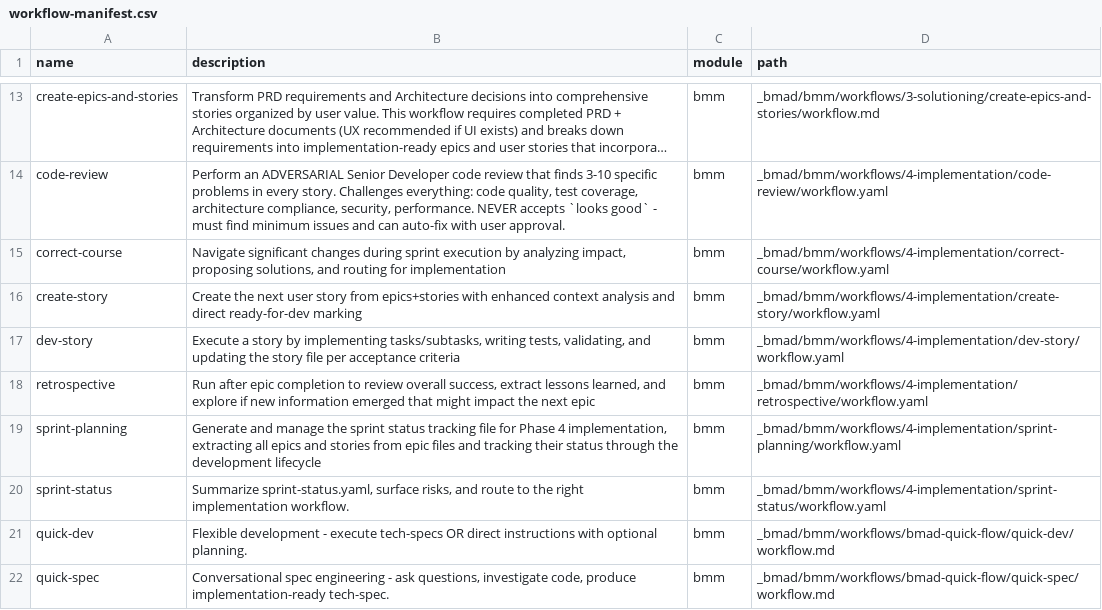
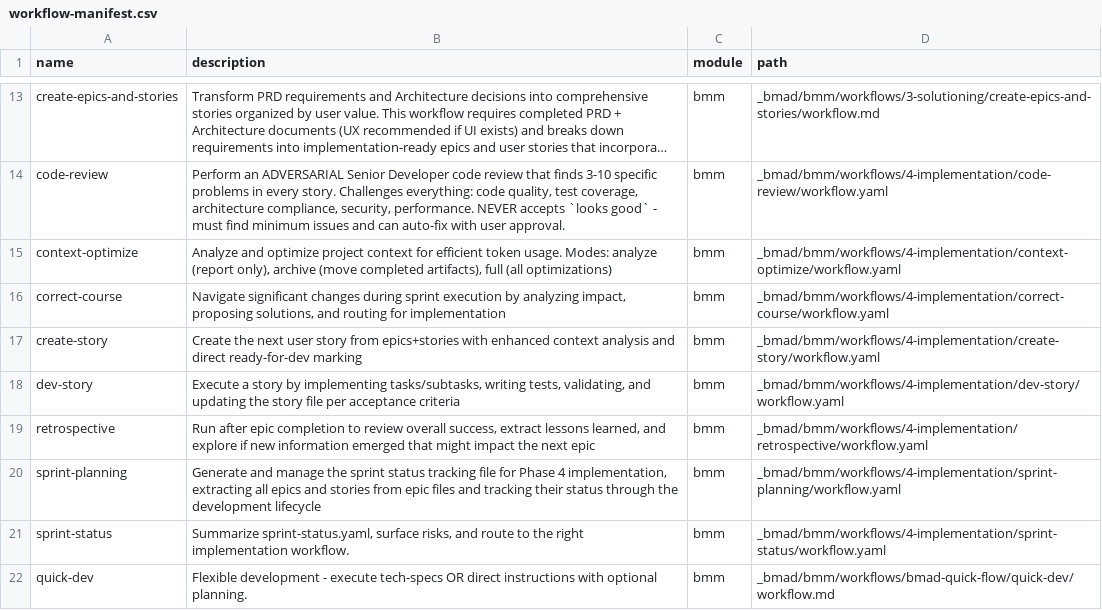
Before and after one commit to lawrence-dass/coop-ready, a CSV file: _bmad/_config/workflow-manifest.csv, drawn as a sheet; only a part is shown, gaps mark what is left out; the shorter side is filled out with more unchanged rows; long unchanged cells end in ….

```diff
--- a/_bmad/_config/workflow-manifest.csv
+++ b/_bmad/_config/workflow-manifest.csv
@@ -14,2 +14,3 @@ name,description,module,path
 "code-review","Perform an ADVERSARIAL Senior Developer code review that finds 3-10 specific problems in every story. Challenges everything: code quality, test coverage, architecture compliance, security, performance. NEVER accepts `looks good` - must find minimum issues and can auto-fix with user approval.","bmm","_bmad/bmm/workflows/4-implementation/code-review/workflow.yaml"
+"context-optimize","Analyze and optimize project context for efficient token usage. Modes: analyze (report only), archive (move completed artifacts), full (all optimizations)","bmm","_bmad/bmm/workflows/4-implementation/context-optimize/workflow.yaml"
 "correct-course","Navigate significant changes during sprint execution by analyzing impact, proposing solutions, and routing for implementation","bmm","_bmad/bmm/workflows/4-implementation/correct-course/workflow.yaml"
```
Also changed, not shown: 6 other files.
